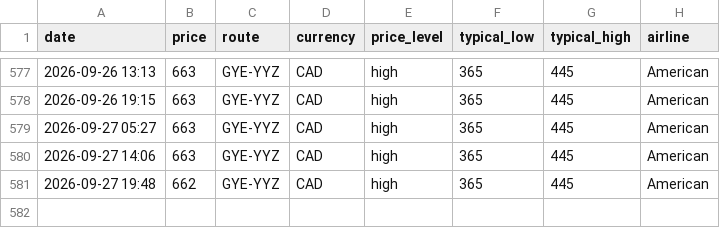
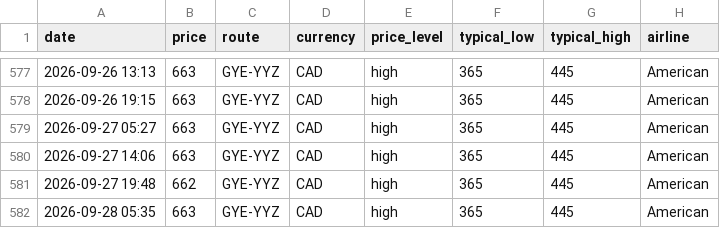
Before and after one commit to jacobmtools/flight-price-tracker, a CSV file: history_gye_yyz.csv, drawn as a sheet; only a part is shown, gaps mark what is left out; the diff names each change by its address in the sheet, - before the commit and + after, or states it on an @@ line.

```diff
--- a/history_gye_yyz.csv
+++ b/history_gye_yyz.csv
+row 582: 2026-09-28 05:35 | 663 | GYE-YYZ | CAD | high | 365 | 445 | American
```
